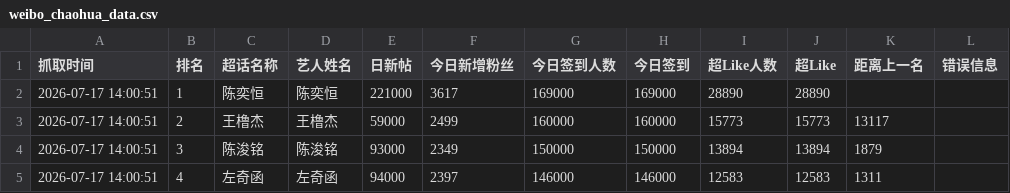
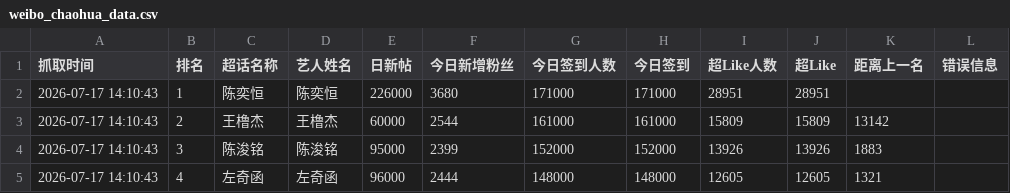
Before and after one commit to andreawaiwaihe-oss/xunyee, a CSV file: weibo_chaohua_data.csv, drawn as a sheet; only a part is shown; the diff covers the shown part only.

```diff
--- a/weibo_chaohua_data.csv
+++ b/weibo_chaohua_data.csv
@@ -1,5 +1,5 @@
 抓取时间,排名,超话名称,艺人姓名,日新帖,今日新增粉丝,今日签到人数,今日签到,超Like人数,超Like,距离上一名,错误信息
-2026-07-17 14:00:51,1,陈奕恒,陈奕恒,221000,3617,169000,169000,28890,28890,,
-2026-07-17 14:00:51,2,王橹杰,王橹杰,59000,2499,160000,160000,15773,15773,13117,
-2026-07-17 14:00:51,3,陈浚铭,陈浚铭,93000,2349,150000,150000,13894,13894,1879,
-2026-07-17 14:00:51,4,左奇函,左奇函,94000,2397,146000,146000,12583,12583,1311,
+2026-07-17 14:10:43,1,陈奕恒,陈奕恒,226000,3680,171000,171000,28951,28951,,
+2026-07-17 14:10:43,2,王橹杰,王橹杰,60000,2544,161000,161000,15809,15809,13142,
+2026-07-17 14:10:43,3,陈浚铭,陈浚铭,95000,2399,152000,152000,13926,13926,1883,
+2026-07-17 14:10:43,4,左奇函,左奇函,96000,2444,148000,148000,12605,12605,1321,
```
Also changed, not shown: 69 edited cells elsewhere in this file, 1 other file.
